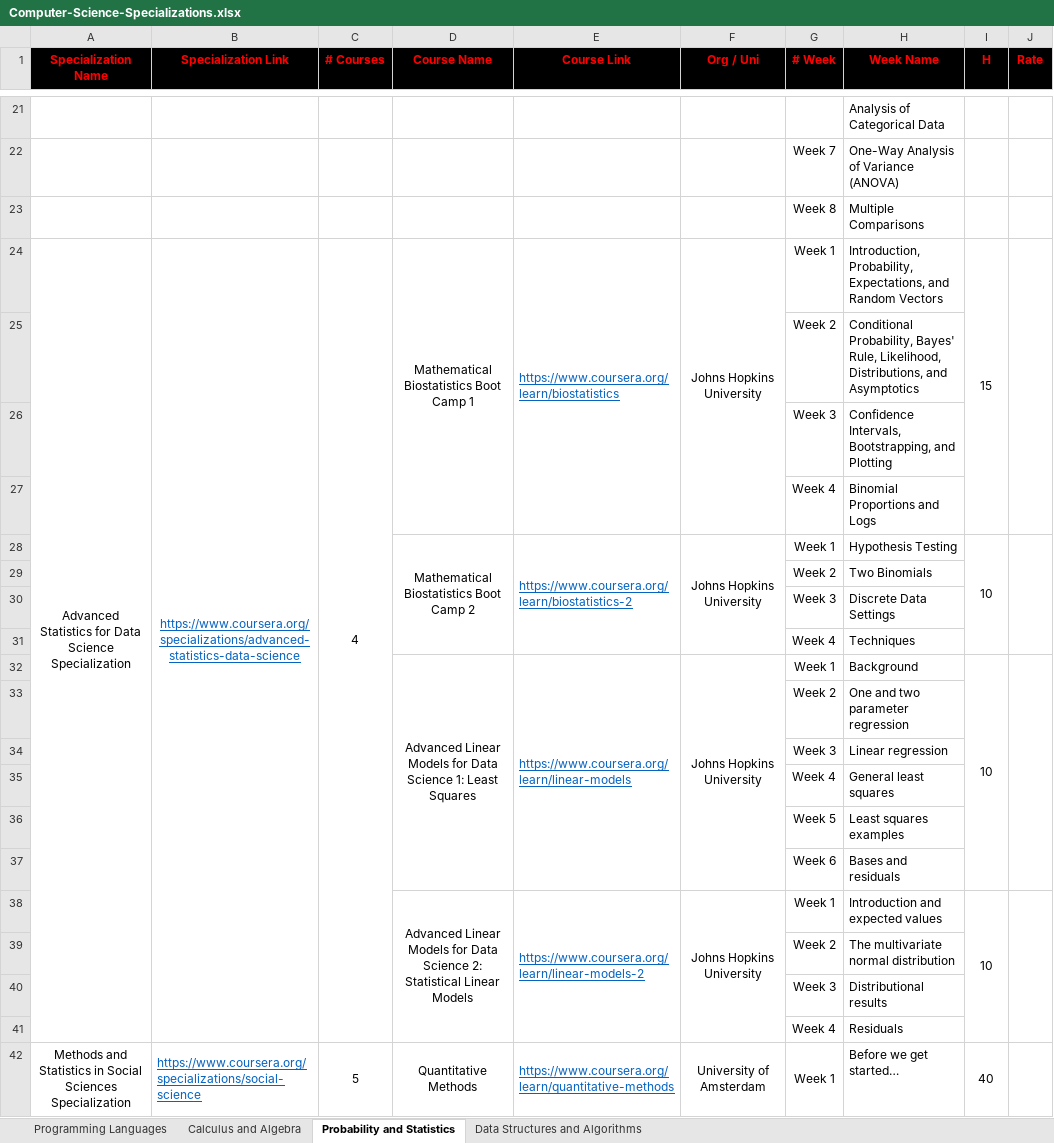
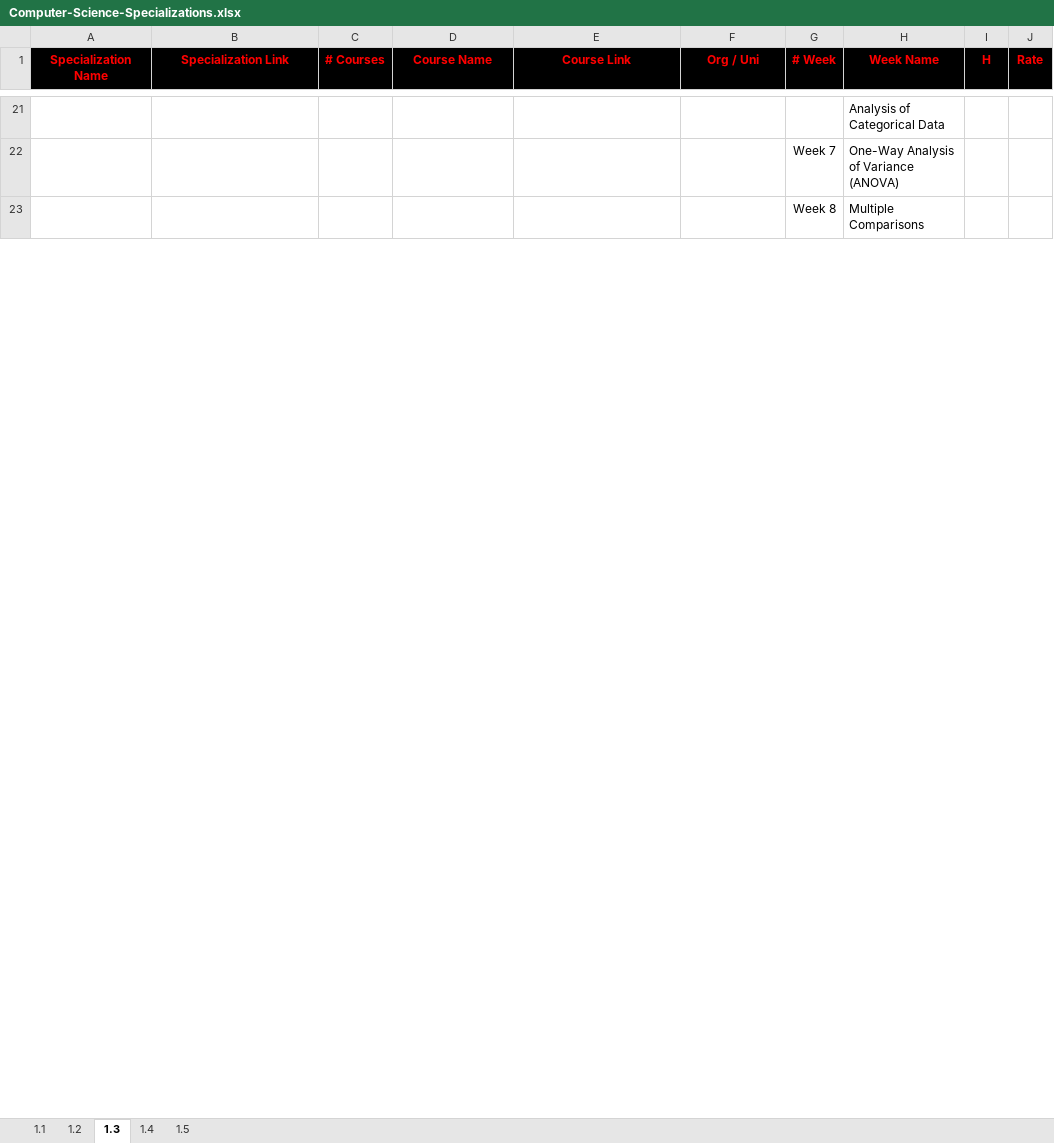
Before and after one commit to cs-MohamedAyman/eLearning-Platforms, an Excel workbook: Computer-Science-Specializations/Computer-Science-Specializations.xlsx, sheet 1.3, drawn as a sheet; only a part is shown, gaps mark what is left out; values as stored, in another font and other column widths than the file's, no borders; the diff covers the shown part only; the diff names each change by its address in the sheet, - before the commit and + after, or states it on an @@ line.

```diff
--- a/Computer-Science-Specializations/Computer-Science-Specializations.xlsx (sheet 1.3)
+++ b/Computer-Science-Specializations/Computer-Science-Specializations.xlsx (sheet 1.3)
-sheet tab: Programming Languages
+sheet tab: 1.1
-sheet tab: Calculus and Algebra
+sheet tab: 1.2
-sheet tab: Probability and Statistics
+sheet tab: 1.3
-sheet tab: Data Structures and Algorithms
+sheet tab: 1.4
+sheet tab: 1.5
-row 24: Advanced Statistics for Data Science Specialization | https://www.coursera.org/specializations/advanced-statistics-data-science | 4 | Mathematical Biostatistics Boot Camp 1 | https://www.coursera.org/learn/biostatistics | Johns Hopkins University | Week 1 | Introduction, Probability, Expectations, and Random Vectors | 15
-row 25:  |  |  |  |  |  | Week 2 | Conditional Probability, Bayes' Rule, Likelihood, Distributions, and Asymptotics
-row 26:  |  |  |  |  |  | Week 3 | Confidence Intervals, Bootstrapping, and Plotting
-row 27:  |  |  |  |  |  | Week 4 | Binomial Proportions and Logs
-row 28:  |  |  | Mathematical Biostatistics Boot Camp 2 | https://www.coursera.org/learn/biostatistics-2 | Johns Hopkins University | Week 1 | Hypothesis Testing | 10
-row 29:  |  |  |  |  |  | Week 2 | Two Binomials
-row 30:  |  |  |  |  |  | Week 3 | Discrete Data Settings
-row 31:  |  |  |  |  |  | Week 4 | Techniques
-row 32:  |  |  | Advanced Linear Models for Data Science 1: Least Squares | https://www.coursera.org/learn/linear-models | Johns Hopkins University | Week 1 | Background | 10
-row 33:  |  |  |  |  |  | Week 2 | One and two parameter regression
-row 34:  |  |  |  |  |  | Week 3 | Linear regression
-row 35:  |  |  |  |  |  | Week 4 | General least squares
-row 36:  |  |  |  |  |  | Week 5 | Least squares examples
-row 37:  |  |  |  |  |  | Week 6 | Bases and residuals
-row 38:  |  |  | Advanced Linear Models for Data Science 2: Statistical Linear Models | https://www.coursera.org/learn/linear-models-2 | Johns Hopkins University | Week 1 | Introduction and expected values | 10
-row 39:  |  |  |  |  |  | Week 2 | The multivariate normal distribution
-row 40:  |  |  |  |  |  | Week 3 | Distributional results
-row 41:  |  |  |  |  |  | Week 4 | Residuals
-row 42: Methods and Statistics in Social Sciences Specialization | https://www.coursera.org/specializations/social-science | 5 | Quantitative Methods | https://www.coursera.org/learn/quantitative-methods | University of Amsterdam | Week 1 | Before we get started… | 40
```
Also changed, not shown: 51 removed rows elsewhere in this sheet, sheet 1.1, Data-Science-Specializations/Data-Science-Specializations.xlsx, Software-Engineering-Specializations/Software-Engineering-Specializations.xlsx, 4 other files.
